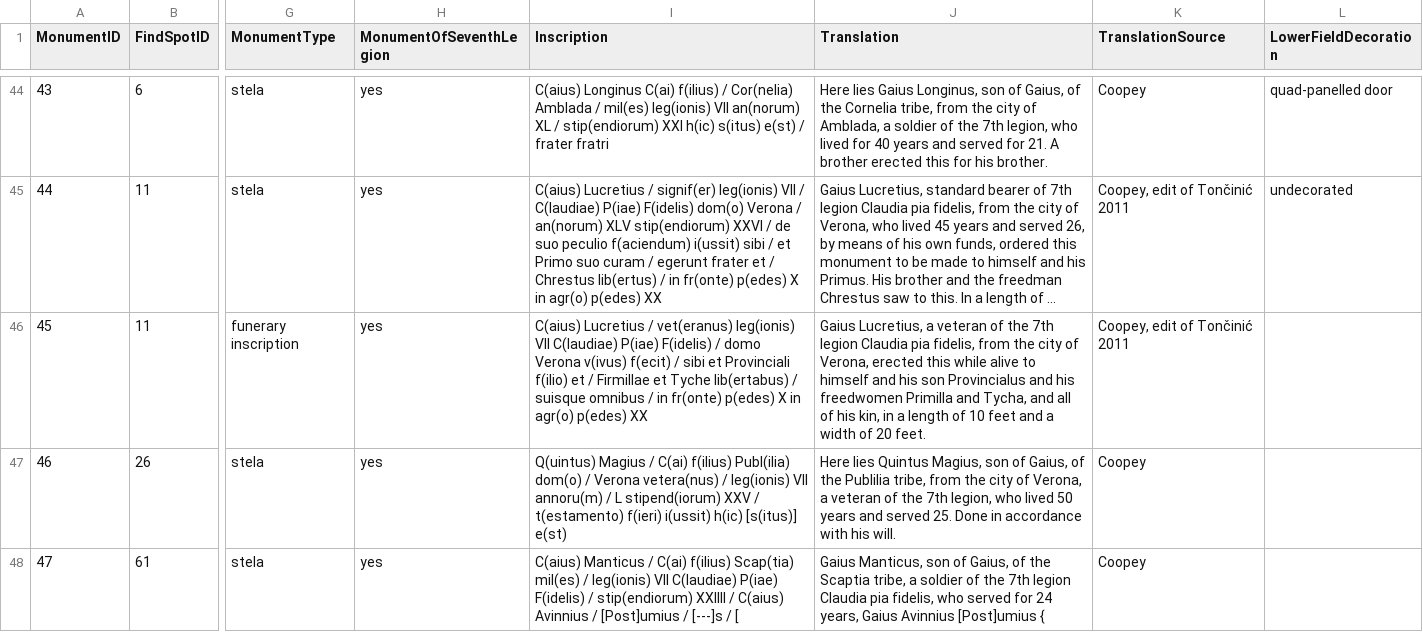
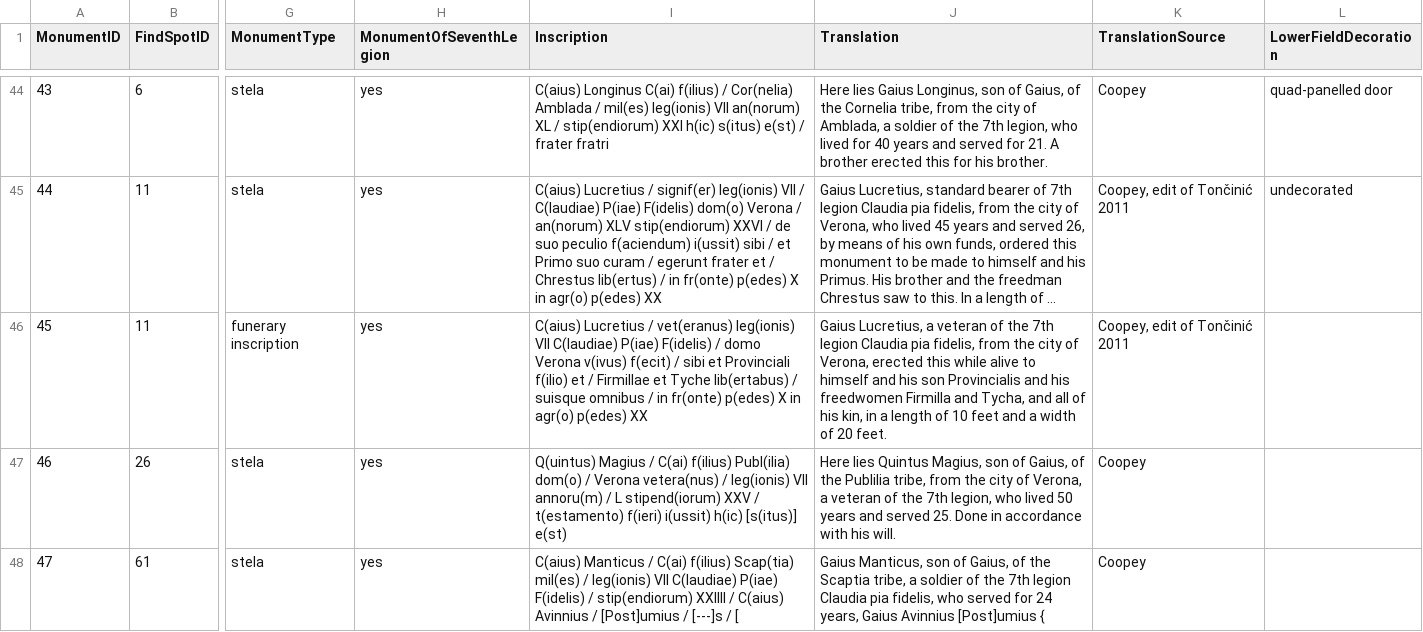
Before and after one commit to EwanSC/BromansCoopey, a CSV file: data/Monument.csv, drawn as a sheet; only a part is shown, gaps mark what is left out; long unchanged cells end in …; the diff names each change by its address in the sheet, - before the commit and + after, or states it on an @@ line.

```diff
--- a/data/Monument.csv
+++ b/data/Monument.csv
-J46 (Translation): …his son Provincialus and his freedwomen Primilla and Tycha,…
+J46 (Translation): …his son Provincialis and his freedwomen Firmilla and Tycha,…
```
Also changed, not shown: analysis/all_monument_with_location.csv, original_source_data/monument.csv, 1 other file.
